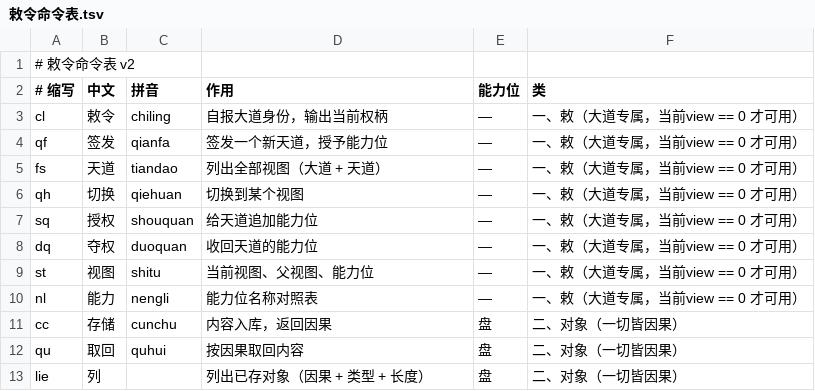
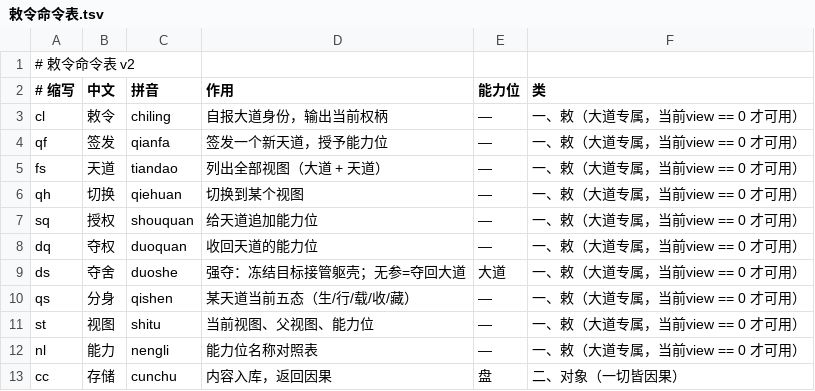
Before and after one commit to HunDunOS/HunDunOS, a TSV file: 工具/敕令命令表.tsv, drawn as a sheet; only a part is shown; the shorter side is filled out with more unchanged rows.

Commit message:
敕令 +2 条：ds 夺舍（强夺躯壳）、qs 分身（五态查询），共 41 条

```diff
--- a/工具/敕令命令表.tsv
+++ b/工具/敕令命令表.tsv
@@ -8,2 +8,4 @@ sq	授权	shouquan	给天道追加能力位	—	一、敕（大道专属，当
 dq	夺权	duoquan	收回天道的能力位	—	一、敕（大道专属，当前view == 0 才可用）
+ds	夺舍	duoshe	强夺：冻结目标接管躯壳；无参=夺回大道	大道	一、敕（大道专属，当前view == 0 才可用）
+qs	分身	qishen	某天道当前五态（生/行/载/收/藏）	—	一、敕（大道专属，当前view == 0 才可用）
 st	视图	shitu	当前视图、父视图、能力位	—	一、敕（大道专属，当前view == 0 才可用）
```
